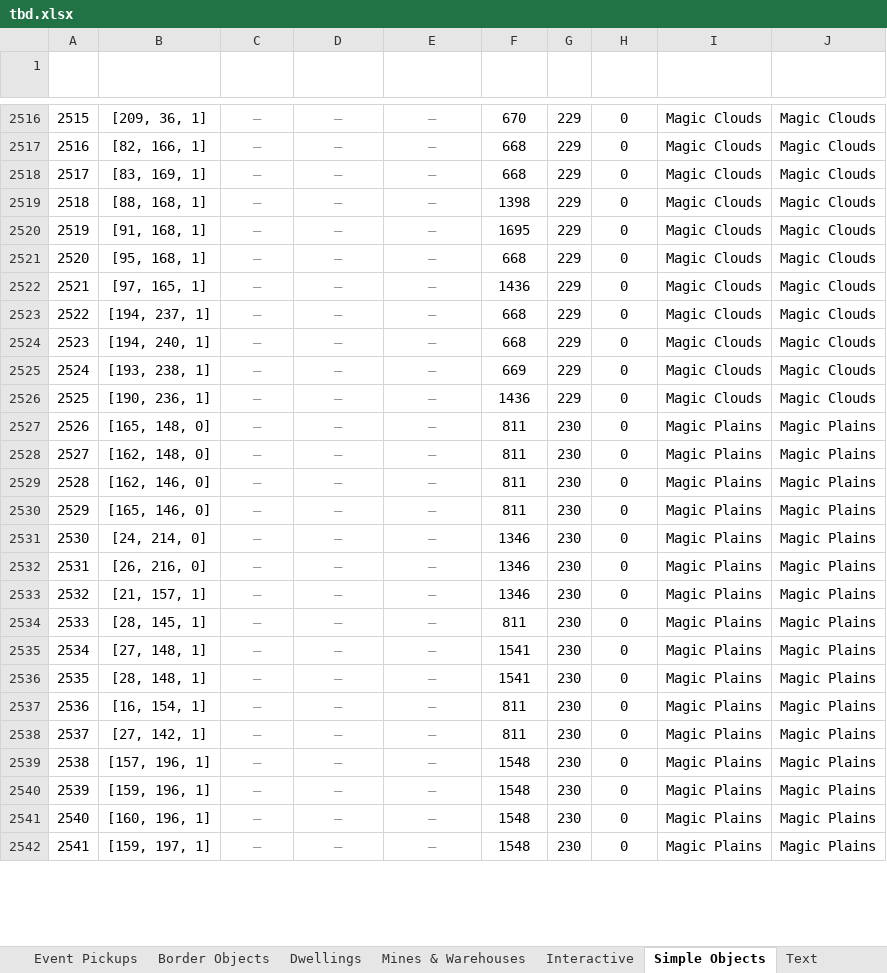
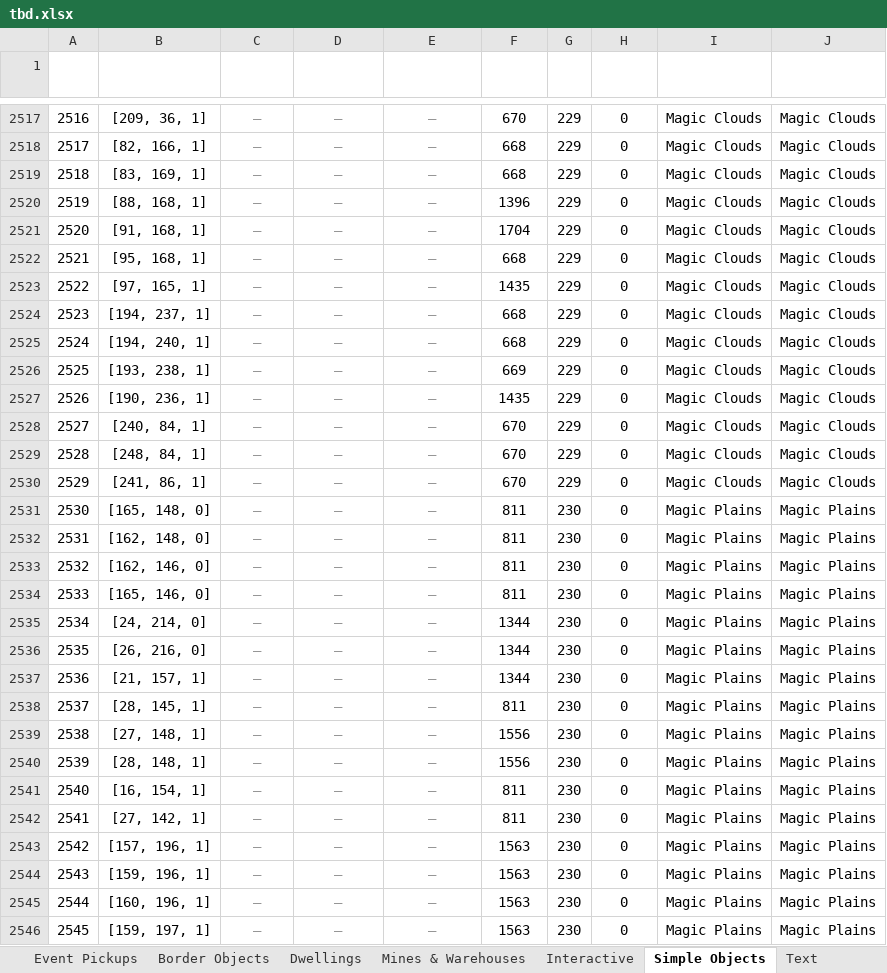
Before and after one commit to Andarch/H3_HotA_Map_Editor_X, an Excel workbook: maps/tbd.xlsx, sheet Simple Objects, drawn as a sheet; only a part is shown, gaps mark what is left out; values as stored, in another font and other column widths than the file's, no borders; conditional formats and table styles not drawn; addresses are those after the commit; the diff covers the shown part only; the diff names each change by its address in the sheet, - before the commit and + after, or states it on an @@ line.

```diff
--- a/maps/tbd.xlsx (sheet Simple Objects)
+++ b/maps/tbd.xlsx (sheet Simple Objects)
@@ column A (#) renumbered from row 129 down @@
-F2520 (Def ID): 1398
+F2520 (Def ID): 1396
-F2521 (Def ID): 1695
+F2521 (Def ID): 1704
-F2523 (Def ID): 1436
+F2523 (Def ID): 1435
-F2527 (Def ID): 1436
+F2527 (Def ID): 1435
+row 2528: 2527 | [240, 84, 1] | – | – | – | 670 | 229 | 0 | Magic Clouds | Magic Clouds
+row 2529: 2528 | [248, 84, 1] | – | – | – | 670 | 229 | 0 | Magic Clouds | Magic Clouds
+row 2530: 2529 | [241, 86, 1] | – | – | – | 670 | 229 | 0 | Magic Clouds | Magic Clouds
-F2535:F2537 (Def ID): 1346
+F2535:F2537 (Def ID): 1344
-F2539:F2540 (Def ID): 1541
+F2539:F2540 (Def ID): 1556
-F2543:F2546 (Def ID): 1548
+F2543:F2546 (Def ID): 1563
```
Also changed, not shown: 6 added rows, 5 removed rows and 598 edited cells elsewhere in this sheet, sheet Monsters, sheet Dwellings, sheet Treasure Chest, sheet Resources, sheet Border Objects, sheet Mines & Warehouses, 9 more sheets, hidden cells, charts or pictures, 3 other files.
